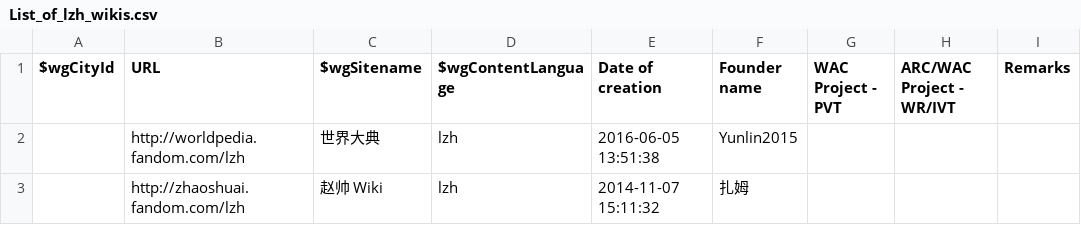
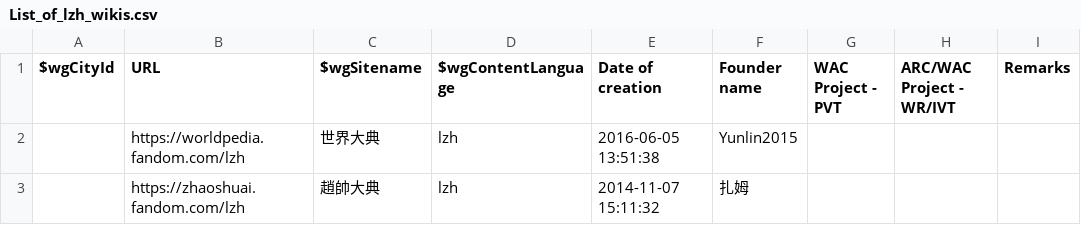
Before and after one commit to fandom-zh/fandom-zh-doc, a CSV file: List_of_lzh_wikis.csv, drawn as a sheet.

Commit message:
Update List_of_lzh_wikis.csv

```diff
--- a/List_of_lzh_wikis.csv
+++ b/List_of_lzh_wikis.csv
@@ -1,3 +1,3 @@
 "$wgCityId","URL","$wgSitename","$wgContentLanguage","Date of creation","Founder name","WAC Project - PVT","ARC/WAC Project - WR/IVT","Remarks"
-"","http://worldpedia.fandom.com/lzh","世界大典","lzh","2016-06-05 13:51:38","Yunlin2015","","",""
-"","http://zhaoshuai.fandom.com/lzh","赵帅 Wiki","lzh","2014-11-07 15:11:32","扎姆","","",""
+"","https://worldpedia.fandom.com/lzh","世界大典","lzh","2016-06-05 13:51:38","Yunlin2015","","",""
+"","https://zhaoshuai.fandom.com/lzh","趙帥大典","lzh","2014-11-07 15:11:32","扎姆","","",""
```
